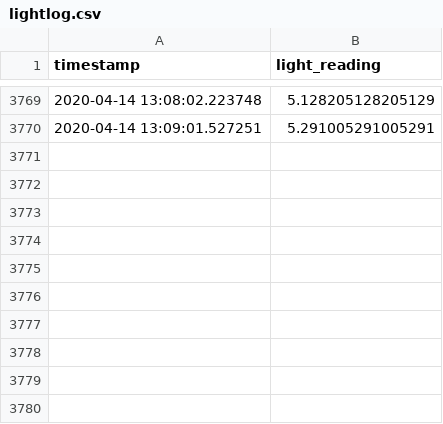
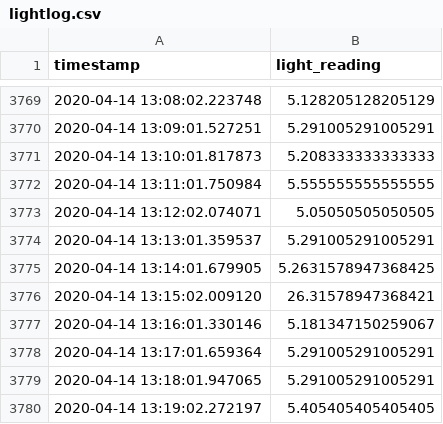
Before and after one commit to archiewood/lightlogger, a CSV file: lightlog.csv, drawn as a sheet; only a part is shown, gaps mark what is left out.

Commit message:
hourly backup 2020-04-14 13

```diff
--- a/lightlog.csv
+++ b/lightlog.csv
@@ -3770 +3770,11 @@ timestamp,light_reading
 2020-04-14 13:09:01.527251,5.291005291005291
+2020-04-14 13:10:01.817873,5.208333333333333
+2020-04-14 13:11:01.750984,5.555555555555555
+2020-04-14 13:12:02.074071,5.05050505050505
+2020-04-14 13:13:01.359537,5.291005291005291
+2020-04-14 13:14:01.679905,5.2631578947368425
+2020-04-14 13:15:02.009120,26.31578947368421
+2020-04-14 13:16:01.330146,5.181347150259067
+2020-04-14 13:17:01.659364,5.291005291005291
+2020-04-14 13:18:01.947065,5.291005291005291
+2020-04-14 13:19:02.272197,5.405405405405405
```
